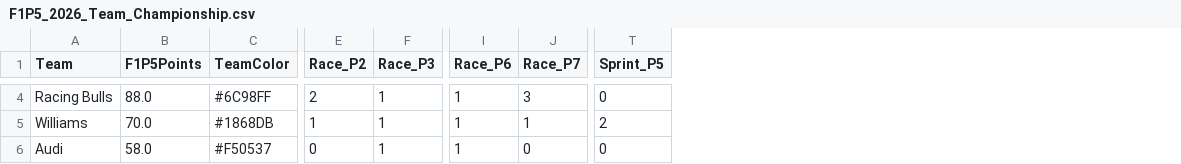
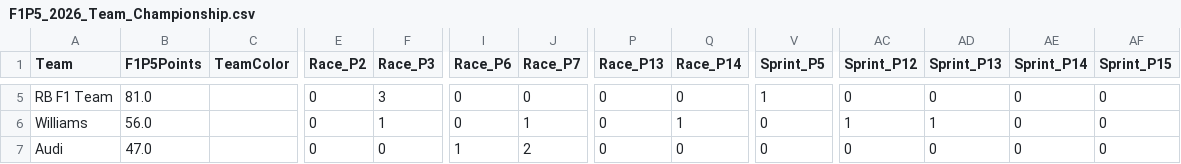
Before and after one commit to CraigAT/F1P5-Standings, a CSV file: Data/F1P5_2026_Team_Championship.csv, drawn as a sheet; only a part is shown, gaps mark what is left out; addresses are those after the commit; the diff covers the shown part only; the diff names each change by its address in the sheet, - before the commit and + after, or states it on an @@ line.

```diff
--- a/Data/F1P5_2026_Team_Championship.csv
+++ b/Data/F1P5_2026_Team_Championship.csv
+column P (Race_P13), rows 5-7: all 0
+column Q (Race_P14), rows 5-7: 0 | 1 | 0
+column AC (Sprint_P12), rows 5-7: 0 | 1 | 0
+column AD (Sprint_P13), rows 5-7: 0 | 1 | 0
+column AE (Sprint_P14), rows 5-7: all 0
+column AF (Sprint_P15), rows 5-7: all 0
-A5 (Team): Racing Bulls
+A5 (Team): RB F1 Team
-B5 (F1P5Points): 88.0
+B5 (F1P5Points): 81.0
-C5 (TeamColor): #6C98FF
+C5 (TeamColor): (empty)
-E5 (Race_P2): 2
+E5 (Race_P2): 0
-F5 (Race_P3): 1
+F5 (Race_P3): 3
-I5:I6 (Race_P6): 1
+I5:I6 (Race_P6): 0
-J5 (Race_P7): 3
+J5 (Race_P7): 0
-V5 (Sprint_P5): 0
+V5 (Sprint_P5): 1
-B6 (F1P5Points): 70.0
+B6 (F1P5Points): 56.0
-C6 (TeamColor): #1868DB
+C6 (TeamColor): (empty)
-E6 (Race_P2): 1
+E6 (Race_P2): 0
-V6 (Sprint_P5): 2
+V6 (Sprint_P5): 0
-B7 (F1P5Points): 58.0
+B7 (F1P5Points): 47.0
-C7 (TeamColor): #F50537
+C7 (TeamColor): (empty)
-F7 (Race_P3): 1
+F7 (Race_P3): 0
-J7 (Race_P7): 0
+J7 (Race_P7): 2
```
Also changed, not shown: 2 added rows, 1 removed row and 46 edited cells elsewhere in this file, Data/F1P5_2026_Driver_Championship.csv, Data/F1P5_2026_Race_Results.csv, 2 other files.
